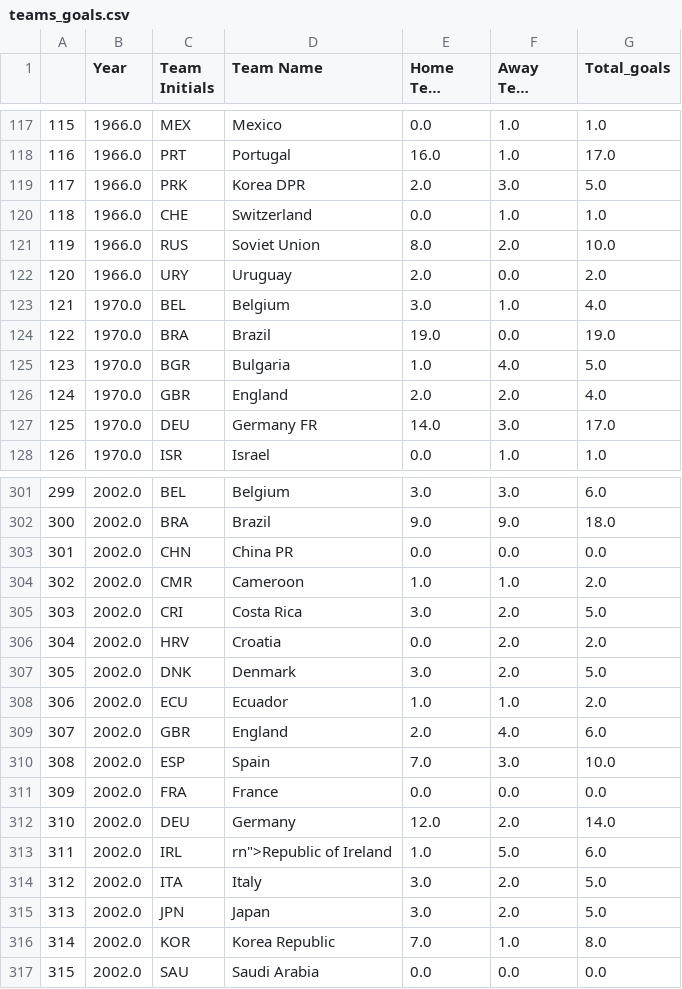
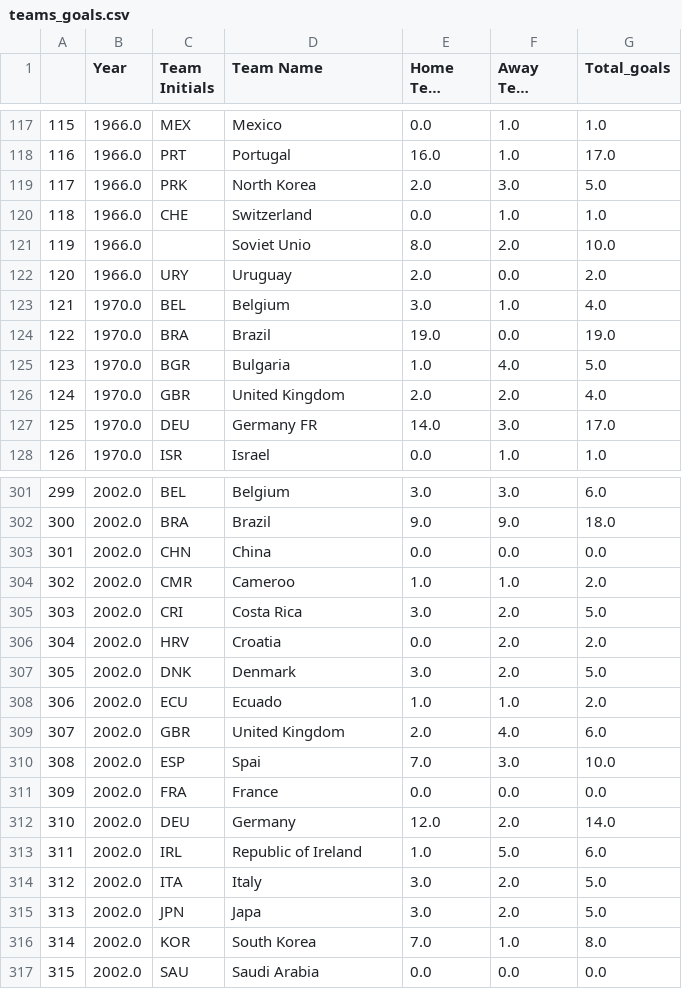
Before and after one commit to guyelov/Visualization_Project, a CSV file: teams_goals.csv, drawn as a sheet; only a part is shown, gaps mark what is left out; long unchanged cells end in …; the diff covers the shown part only.

```diff
--- a/teams_goals.csv
+++ b/teams_goals.csv
@@ -118,5 +118,5 @@
 116,1966.0,PRT,Portugal,16.0,1.0,17.0
-117,1966.0,PRK,Korea DPR,2.0,3.0,5.0
+117,1966.0,PRK,North Korea,2.0,3.0,5.0
 118,1966.0,CHE,Switzerland,0.0,1.0,1.0
-119,1966.0,RUS,Soviet Union,8.0,2.0,10.0
+119,1966.0,,Soviet Unio,8.0,2.0,10.0
 120,1966.0,URY,Uruguay,2.0,0.0,2.0
@@ -125,3 +125,3 @@
 123,1970.0,BGR,Bulgaria,1.0,4.0,5.0
-124,1970.0,GBR,England,2.0,2.0,4.0
+124,1970.0,GBR,United Kingdom,2.0,2.0,4.0
 125,1970.0,DEU,Germany FR,14.0,3.0,17.0
@@ -302,4 +302,4 @@
 300,2002.0,BRA,Brazil,9.0,9.0,18.0
-301,2002.0,CHN,China PR,0.0,0.0,0.0
-302,2002.0,CMR,Cameroon,1.0,1.0,2.0
+301,2002.0,CHN,China,0.0,0.0,0.0
+302,2002.0,CMR,Cameroo,1.0,1.0,2.0
 303,2002.0,CRI,Costa Rica,3.0,2.0,5.0
@@ -307,11 +307,11 @@
 305,2002.0,DNK,Denmark,3.0,2.0,5.0
-306,2002.0,ECU,Ecuador,1.0,1.0,2.0
-307,2002.0,GBR,England,2.0,4.0,6.0
-308,2002.0,ESP,Spain,7.0,3.0,10.0
+306,2002.0,ECU,Ecuado,1.0,1.0,2.0
+307,2002.0,GBR,United Kingdom,2.0,4.0,6.0
+308,2002.0,ESP,Spai,7.0,3.0,10.0
 309,2002.0,FRA,France,0.0,0.0,0.0
 310,2002.0,DEU,Germany,12.0,2.0,14.0
-311,2002.0,IRL,"rn"">Republic of Ireland",1.0,5.0,6.0
+311,2002.0,IRL,Republic of Ireland,1.0,5.0,6.0
 312,2002.0,ITA,Italy,3.0,2.0,5.0
-313,2002.0,JPN,Japan,3.0,2.0,5.0
-314,2002.0,KOR,Korea Republic,7.0,1.0,8.0
+313,2002.0,JPN,Japa,3.0,2.0,5.0
+314,2002.0,KOR,South Korea,7.0,1.0,8.0
 315,2002.0,SAU,Saudi Arabia,0.0,0.0,0.0
```
Also changed, not shown: 94 edited cells elsewhere in this file.
